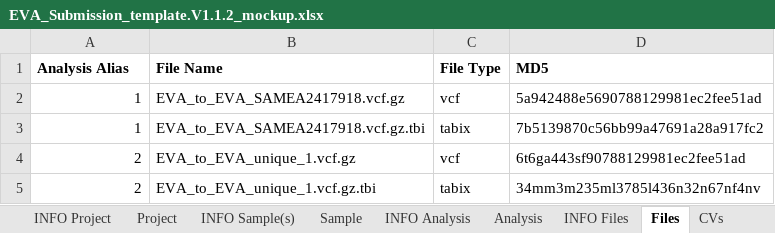
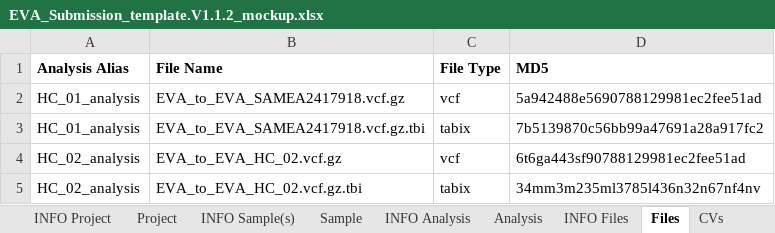
Before and after one commit to EBIvariation/eva-web, an Excel workbook: src/files/EVA_Submission_template.V1.1.2_mockup.xlsx, sheet Files, drawn as a sheet; values as stored, in another font and other column widths than the file's, no borders; the diff names each change by its address in the sheet, - before the commit and + after, or states it on an @@ line.

```diff
--- a/src/files/EVA_Submission_template.V1.1.2_mockup.xlsx (sheet Files)
+++ b/src/files/EVA_Submission_template.V1.1.2_mockup.xlsx (sheet Files)
-A2:A3 (Analysis Alias): 1
+A2:A3 (Analysis Alias): HC_01_analysis
-A4:A5 (Analysis Alias): 2
+A4:A5 (Analysis Alias): HC_02_analysis
-B4 (File Name): EVA_to_EVA_unique_1.vcf.gz
+B4 (File Name): EVA_to_EVA_HC_02.vcf.gz
-B5 (File Name): EVA_to_EVA_unique_1.vcf.gz.tbi
+B5 (File Name): EVA_to_EVA_HC_02.vcf.gz.tbi
```
Also changed, not shown: sheet Sample, sheet Analysis, sheet Project, 2 other files.
